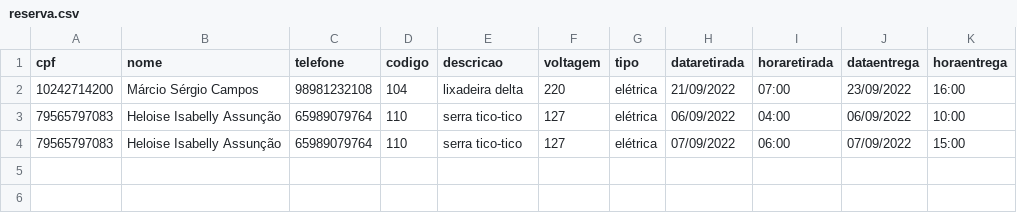
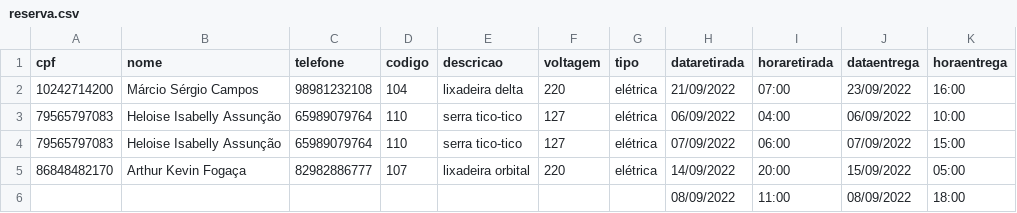
Before and after one commit to Axemay/Central_de_Ferramentaria, a CSV file: app/reserva.csv, drawn as a sheet; the diff names each change by its address in the sheet, - before the commit and + after, or states it on an @@ line.

```diff
--- a/app/reserva.csv
+++ b/app/reserva.csv
+row 5: 86848482170 | Arthur Kevin Fogaça | 82982886777 | 107 | lixadeira orbital | 220 | elétrica | 14/09/2022 | 20:00 | 15/09/2022 | 05:00
+row 6:  |  |  |  |  |  |  | 08/09/2022 | 11:00 | 08/09/2022 | 18:00
```
Also changed, not shown: 1 other file.
